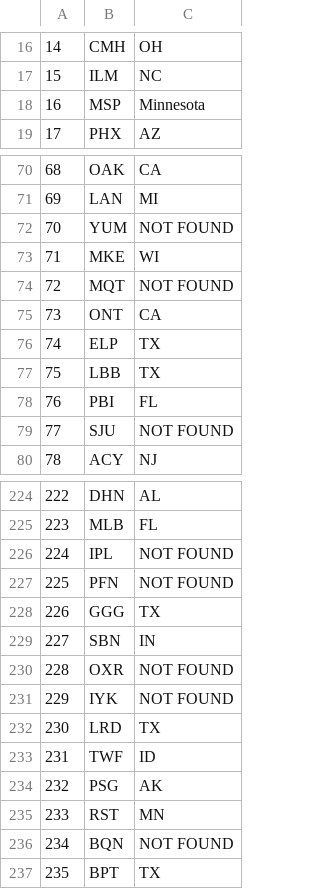
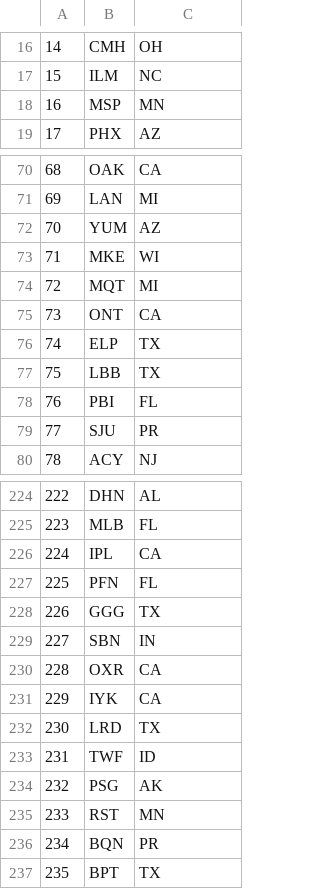
Before and after one commit to anatolyburtsev/ml_notebooks, a CSV file: hw10_flight_delays/airport_to_state.csv, drawn as a sheet; only a part is shown, gaps mark what is left out; the diff covers the shown part only.

```diff
--- a/hw10_flight_delays/airport_to_state.csv
+++ b/hw10_flight_delays/airport_to_state.csv
@@ -17,3 +17,3 @@
 15,ILM,NC
-16,MSP,Minnesota
+16,MSP,MN
 17,PHX,AZ
@@ -71,5 +71,5 @@
 69,LAN,MI
-70,YUM,NOT FOUND
+70,YUM,AZ
 71,MKE,WI
-72,MQT,NOT FOUND
+72,MQT,MI
 73,ONT,CA
@@ -78,3 +78,3 @@
 76,PBI,FL
-77,SJU,NOT FOUND
+77,SJU,PR
 78,ACY,NJ
@@ -225,8 +225,8 @@
 223,MLB,FL
-224,IPL,NOT FOUND
-225,PFN,NOT FOUND
+224,IPL,CA
+225,PFN,FL
 226,GGG,TX
 227,SBN,IN
-228,OXR,NOT FOUND
-229,IYK,NOT FOUND
+228,OXR,CA
+229,IYK,CA
 230,LRD,TX
@@ -235,3 +235,3 @@
 233,RST,MN
-234,BQN,NOT FOUND
+234,BQN,PR
 235,BPT,TX
```
Also changed, not shown: 2 added rows and 20 edited cells elsewhere in this file, 1 other file.
